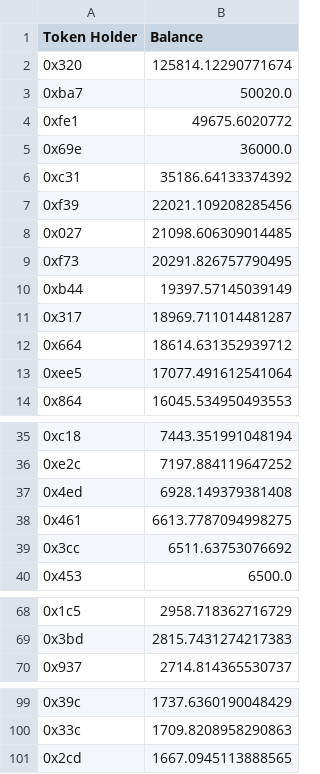
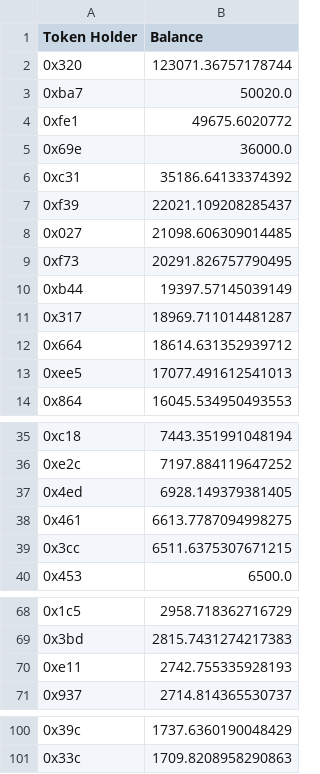
Before and after one commit to Insula-Crypto/website_data_graphs, a CSV file: ISLAToken.csv, drawn as a sheet; only a part is shown, gaps mark what is left out; the diff covers the shown part only.

```diff
--- a/ISLAToken.csv
+++ b/ISLAToken.csv
@@ -1,3 +1,3 @@
 Token Holder,Balance
-0x320,125814.12290771674
+0x320,123071.36757178744
 0xba7,50020.0
@@ -6,3 +6,3 @@ Token Holder,Balance
 0xc31,35186.64133374392
-0xf39,22021.109208285456
+0xf39,22021.109208285437
 0x027,21098.606309014485
@@ -12,3 +12,3 @@ Token Holder,Balance
 0x664,18614.631352939712
-0xee5,17077.491612541064
+0xee5,17077.491612541013
 0x864,16045.534950493553
@@ -36,5 +36,5 @@ Token Holder,Balance
 0xe2c,7197.884119647252
-0x4ed,6928.149379381408
+0x4ed,6928.149379381405
 0x461,6613.7787094998275
-0x3cc,6511.63753076692
+0x3cc,6511.6375307671215
 0x453,6500.0
@@ -69,2 +69,3 @@ Token Holder,Balance
 0x3bd,2815.7431274217383
+0xe11,2742.755335928193
 0x937,2714.814365530737
@@ -100,2 +101 @@ Token Holder,Balance
 0x33c,1709.8208958290863
-0x2cd,1667.0945113888565
```
Also changed, not shown: 4 edited cells elsewhere in this file, 1 other file.
